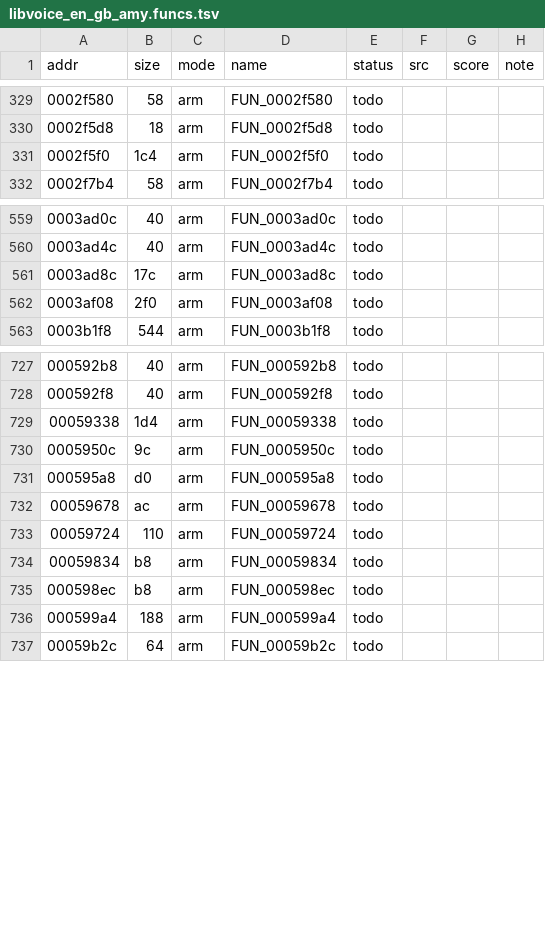
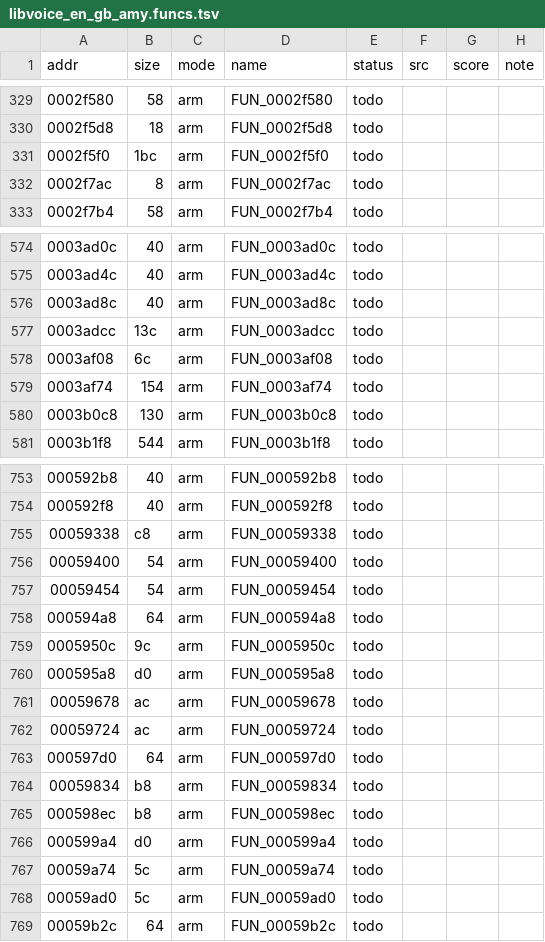
Before and after one commit to sweetbbak/open-ivona, a TSV file: symbols/libvoice_en_gb_amy.funcs.tsv, drawn as a sheet; only a part is shown, gaps mark what is left out; the diff covers the shown part only.

```diff
--- a/symbols/libvoice_en_gb_amy.funcs.tsv
+++ b/symbols/libvoice_en_gb_amy.funcs.tsv
@@ -330,3 +330,4 @@ addr	size	mode	name	status	src	score	note
 0002f5d8	18	arm	FUN_0002f5d8	todo			
-0002f5f0	1c4	arm	FUN_0002f5f0	todo			
+0002f5f0	1bc	arm	FUN_0002f5f0	todo			
+0002f7ac	8	arm	FUN_0002f7ac	todo			
 0002f7b4	58	arm	FUN_0002f7b4	todo			
@@ -560,4 +575,7 @@ addr	size	mode	name	status	src	score	note
 0003ad4c	40	arm	FUN_0003ad4c	todo			
-0003ad8c	17c	arm	FUN_0003ad8c	todo			
-0003af08	2f0	arm	FUN_0003af08	todo			
+0003ad8c	40	arm	FUN_0003ad8c	todo			
+0003adcc	13c	arm	FUN_0003adcc	todo			
+0003af08	6c	arm	FUN_0003af08	todo			
+0003af74	154	arm	FUN_0003af74	todo			
+0003b0c8	130	arm	FUN_0003b0c8	todo			
 0003b1f8	544	arm	FUN_0003b1f8	todo			
@@ -728,3 +754,6 @@ addr	size	mode	name	status	src	score	note
 000592f8	40	arm	FUN_000592f8	todo			
-00059338	1d4	arm	FUN_00059338	todo			
+00059338	c8	arm	FUN_00059338	todo			
+00059400	54	arm	FUN_00059400	todo			
+00059454	54	arm	FUN_00059454	todo			
+000594a8	64	arm	FUN_000594a8	todo			
 0005950c	9c	arm	FUN_0005950c	todo			
@@ -732,6 +761,9 @@ addr	size	mode	name	status	src	score	note
 00059678	ac	arm	FUN_00059678	todo			
-00059724	110	arm	FUN_00059724	todo			
+00059724	ac	arm	FUN_00059724	todo			
+000597d0	64	arm	FUN_000597d0	todo			
 00059834	b8	arm	FUN_00059834	todo			
 000598ec	b8	arm	FUN_000598ec	todo			
-000599a4	188	arm	FUN_000599a4	todo			
+000599a4	d0	arm	FUN_000599a4	todo			
+00059a74	5c	arm	FUN_00059a74	todo			
+00059ad0	5c	arm	FUN_00059ad0	todo			
 00059b2c	64	arm	FUN_00059b2c	todo			
```
Also changed, not shown: 25 added rows and 12 edited cells elsewhere in this file, symbols/libttsivonavoice.data.tsv, symbols/libttsivonavoice.funcs.tsv, 54 other files.
